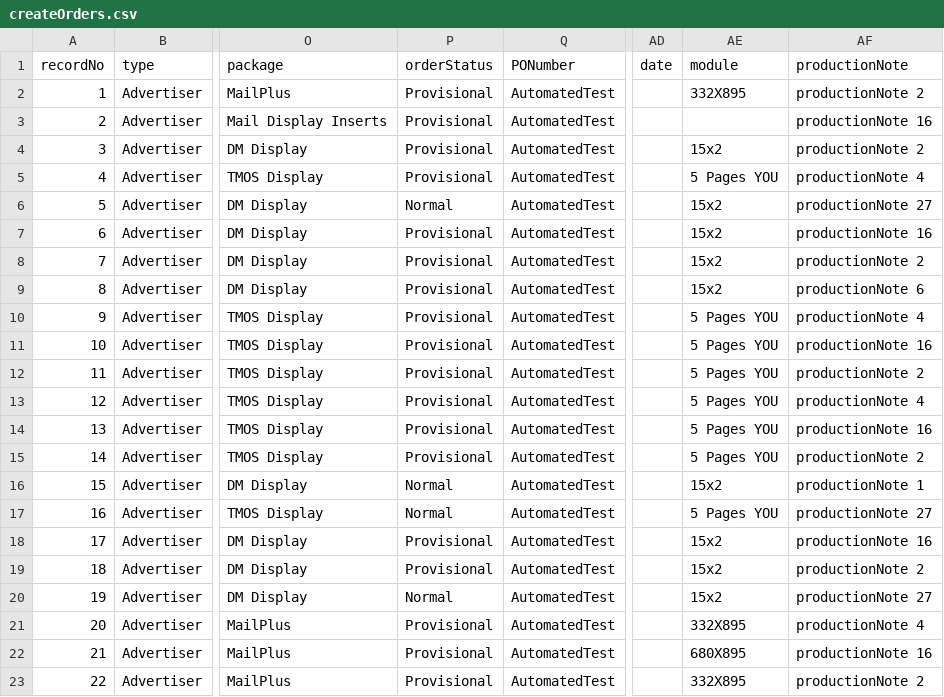
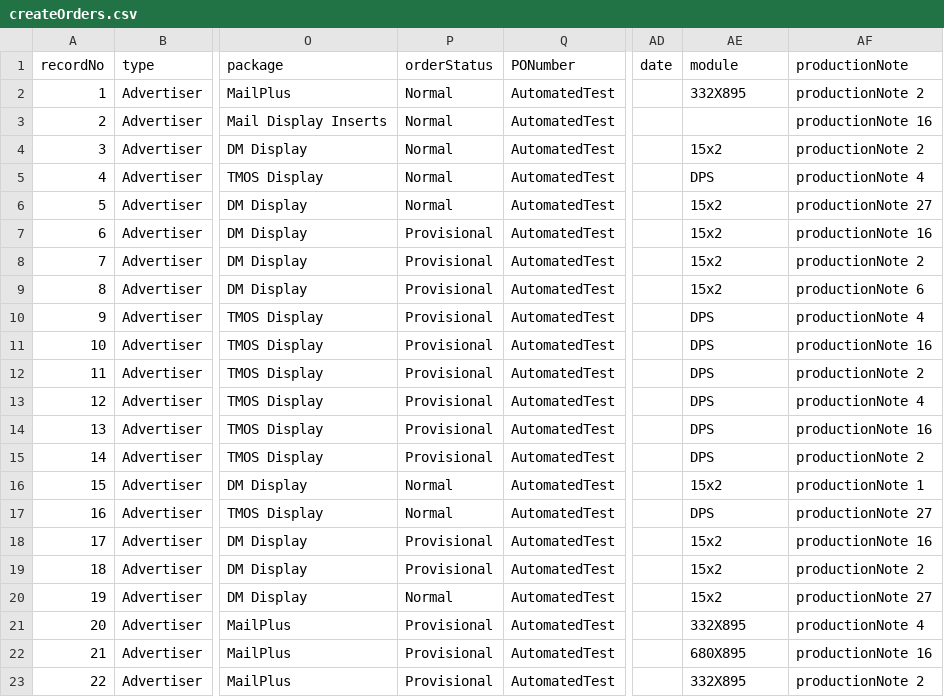
Before and after one commit to skuncha/createOrderTestsForAllPackages, a CSV file: createDirectOrdersForAllPackages/src/main/resources/createOrders.csv, drawn as a sheet; only a part is shown, gaps mark what is left out; the diff names each change by its address in the sheet, - before the commit and + after, or states it on an @@ line.

Commit message:
Update - module changed for TMOS

```diff
--- a/createDirectOrdersForAllPackages/src/main/resources/createOrders.csv
+++ b/createDirectOrdersForAllPackages/src/main/resources/createOrders.csv
-P2:P5 (orderStatus): Provisional
+P2:P5 (orderStatus): Normal
-AE5 (module): 5 Pages YOU
+AE5 (module): DPS
-AE10:AE15 (module): 5 Pages YOU
+AE10:AE15 (module): DPS
-AE17 (module): 5 Pages YOU
+AE17 (module): DPS
```
Also changed, not shown: 1 other file.
